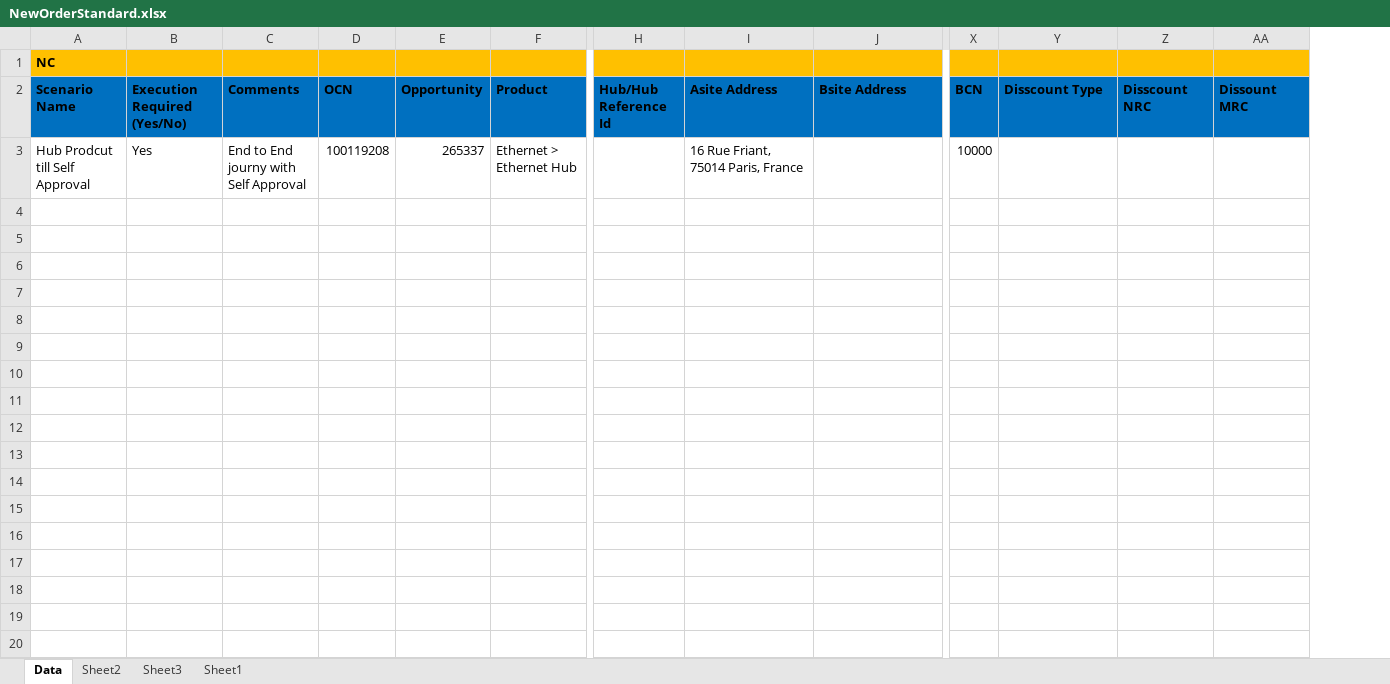
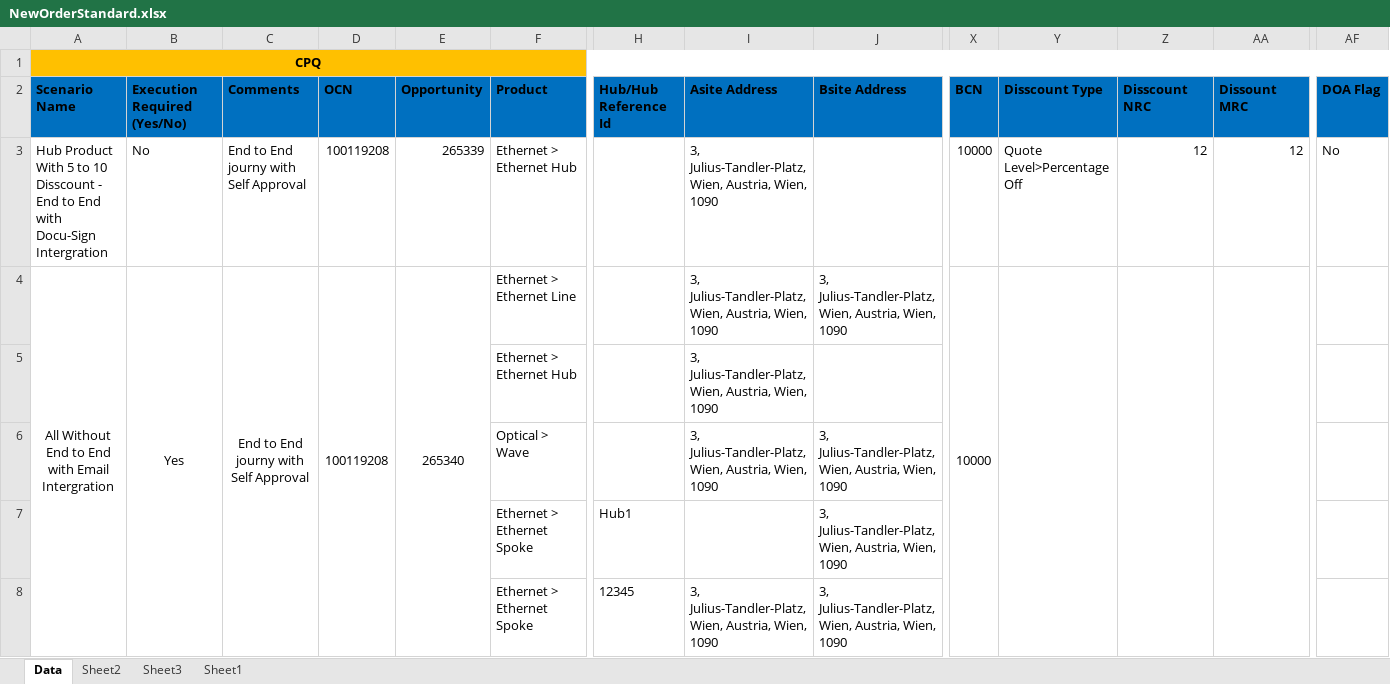
Before and after one commit to ashwani360/CPQ, an Excel workbook: src/Data/NewOrderStandard.xlsx, sheet Data, drawn as a sheet; only a part is shown, gaps mark what is left out; values as stored, in another font and other column widths than the file's, no borders; rows hold the shown columns only; the diff names each change by its address in the sheet, - before the commit and + after, or states it on an @@ line.

```diff
--- a/src/Data/NewOrderStandard.xlsx (sheet Data)
+++ b/src/Data/NewOrderStandard.xlsx (sheet Data)
+column AF (DOA Flag), row 3: No
-A1 (Scenario Name): NC
+A1 (Scenario Name): CPQ
-A1 alignment: left
+A1 alignment: center
+A1:AF1 merged
-A3 (Scenario Name): Hub Prodcut till Self Approval
+A3 (Scenario Name): Hub Product With 5 to 10 Disscount - End to End with Docu-Sign Intergration
-B3 (Execution Required (Yes/No)): Yes
+B3 (Execution Required (Yes/No)): No
-E3 (Opportunity): 265337
+E3 (Opportunity): 265339
-I3 (Asite Address): 16 Rue Friant, 75014 Paris, France
+I3 (Asite Address): 3, Julius-Tandler-Platz, Wien, Austria, Wien, 1090
-Y3 (Disscount Type): (empty)
+Y3 (Disscount Type): Quote Level>Percentage Off
-Z3 (Disscount NRC): (empty)
+Z3 (Disscount NRC): 12
-AA3 (Dissount MRC): (empty)
+AA3 (Dissount MRC): 12
+row 4: All Without End to End with Email Intergration | Yes | End to End journy with Self Approval | 100119208 | 265340 | Ethernet > Ethernet Line |  | 3, Julius-Tandler-Platz, Wien, Austria, Wien, 1090 | 3, Julius-Tandler-Platz, Wien, Austria, Wien, 1090 | 10000
+row 5:  |  |  |  |  | Ethernet > Ethernet Hub |  | 3, Julius-Tandler-Platz, Wien, Austria, Wien, 1090
+row 6:  |  |  |  |  | Optical > Wave |  | 3, Julius-Tandler-Platz, Wien, Austria, Wien, 1090 | 3, Julius-Tandler-Platz, Wien, Austria, Wien, 1090
+row 7:  |  |  |  |  | Ethernet > Ethernet Spoke | Hub1 |  | 3, Julius-Tandler-Platz, Wien, Austria, Wien, 1090
+row 8:  |  |  |  |  | Ethernet > Ethernet Spoke | 12345 | 3, Julius-Tandler-Platz, Wien, Austria, Wien, 1090 | 3, Julius-Tandler-Platz, Wien, Austria, Wien, 1090
```
Also changed, not shown: 25 other files.
